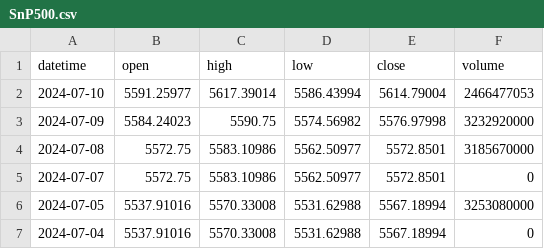
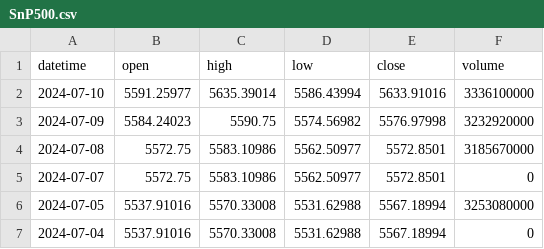
Before and after one commit to AshmanSodhi/index-fund-test, a CSV file: data/SnP500.csv, drawn as a sheet; only a part is shown.

```diff
--- a/data/SnP500.csv
+++ b/data/SnP500.csv
@@ -1,3 +1,3 @@
 datetime,open,high,low,close,volume
-2024-07-10,5591.25977,5617.39014,5586.43994,5614.79004,2466477053
+2024-07-10,5591.25977,5635.39014,5586.43994,5633.91016,3336100000
 2024-07-09,5584.24023,5590.75,5574.56982,5576.97998,3232920000
```
Also changed, not shown: data/DJI.csv, data/RUT.csv, 5 other files.
